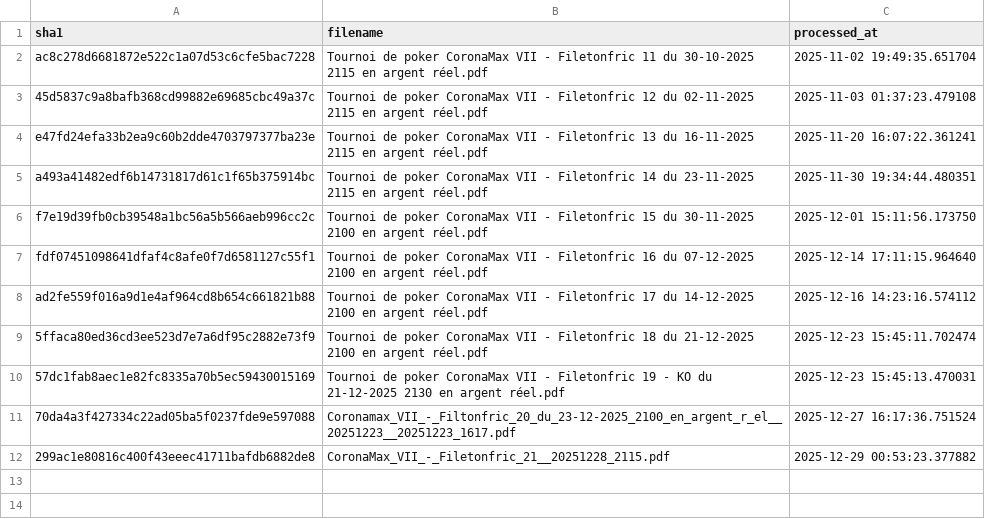
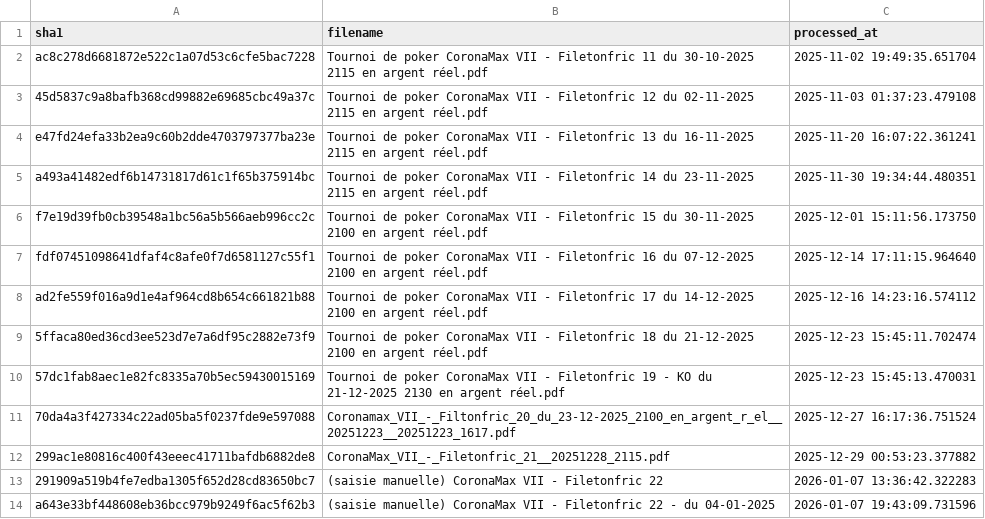
Before and after one commit to OdrAAdeKK/coronamax-public, a CSV file: data/journal.csv, drawn as a sheet.

```diff
--- a/data/journal.csv
+++ b/data/journal.csv
@@ -12 +12,3 @@ ad2fe559f016a9d1e4af964cd8b654c661821b88,Tournoi de poker CoronaMax VII - Fileto
 299ac1e80816c400f43eeec41711bafdb6882de8,CoronaMax_VII_-_Filetonfric_21__20251228_2115.pdf,2025-12-29 00:53:23.377882
+291909a519b4fe7edba1305f652d28cd83650bc7,(saisie manuelle) CoronaMax VII - Filetonfric 22,2026-01-07 13:36:42.322283
+a643e33bf448608eb36bcc979b9249f6ac5f62b3,(saisie manuelle) CoronaMax VII - Filetonfric 22 - du 04-01-2025,2026-01-07 19:43:09.731596
```
Also changed, not shown: data/latest_master.csv, data/points_table.csv, 2 other files.
